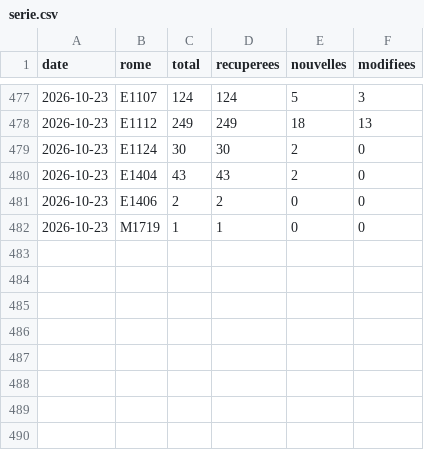
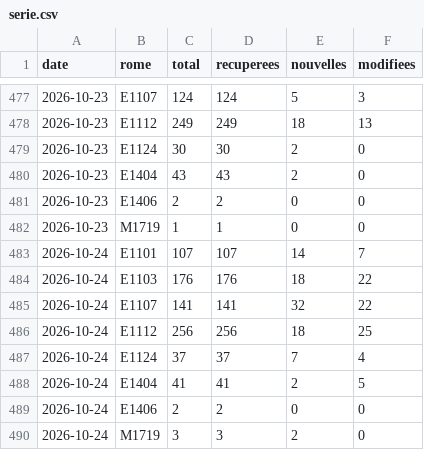
Before and after one commit to WilliamFournialUCA/metierwilliam, a CSV file: data/serie.csv, drawn as a sheet; only a part is shown, gaps mark what is left out.

```diff
--- a/data/serie.csv
+++ b/data/serie.csv
@@ -482 +482,9 @@ date,rome,total,recuperees,nouvelles,modifiees
 2026-10-23,M1719,1,1,0,0
+2026-10-24,E1101,107,107,14,7
+2026-10-24,E1103,176,176,18,22
+2026-10-24,E1107,141,141,32,22
+2026-10-24,E1112,256,256,18,25
+2026-10-24,E1124,37,37,7,4
+2026-10-24,E1404,41,41,2,5
+2026-10-24,E1406,2,2,0,0
+2026-10-24,M1719,3,3,2,0
```
Also changed, not shown: 10 other files.
